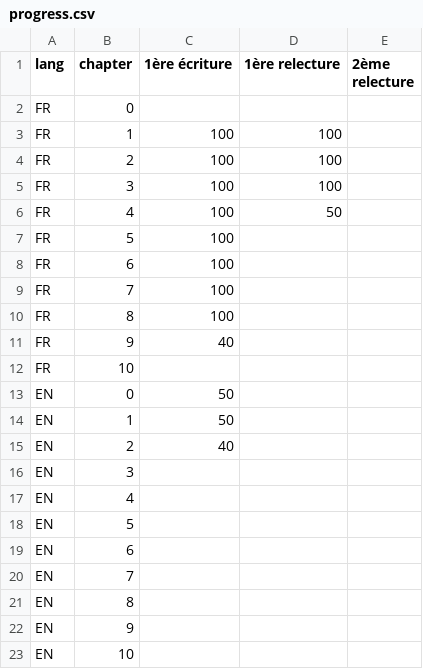
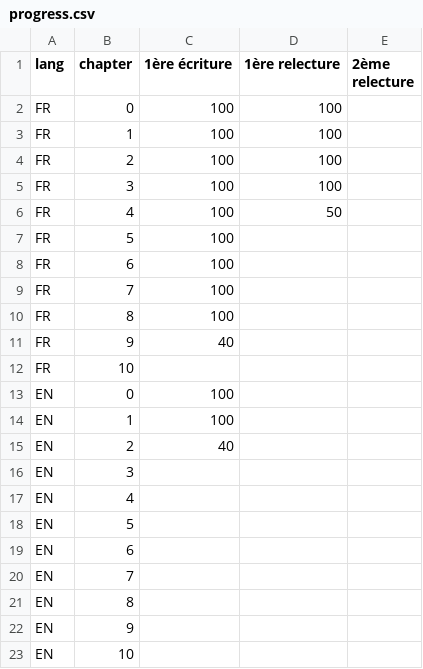
Before and after one commit to grabberhamster812/api_on_rails, a CSV file: progress.csv, drawn as a sheet.

```diff
--- a/progress.csv
+++ b/progress.csv
@@ -1,3 +1,3 @@
 lang,chapter,1ère écriture,1ère relecture,2ème relecture
-FR,0,,,
+FR,0,100,100,
 FR,1,100,100,
@@ -12,4 +12,4 @@ FR,9,40,,
 FR,10,,,
-EN,0,50,,
-EN,1,50,,
+EN,0,100,,
+EN,1,100,,
 EN,2,40,,
```
Also changed, not shown: 6 other files.
